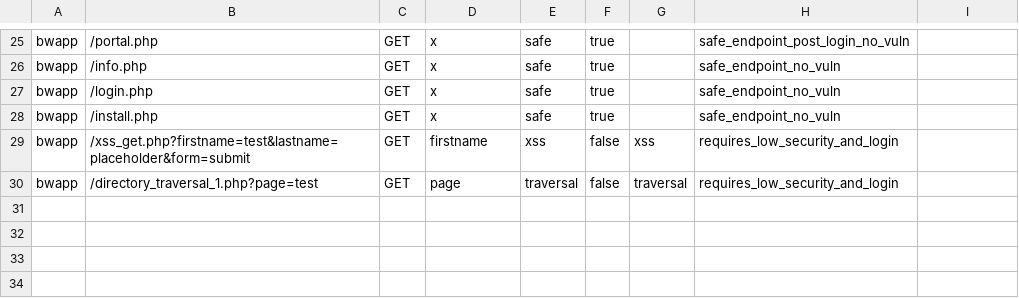
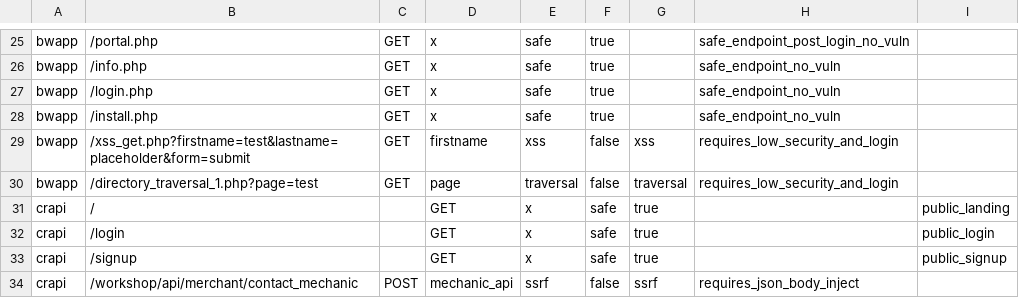
Before and after one commit to Hetaireia/janissary, a CSV file: benchmark/track_c/cases.csv, drawn as a sheet; only a part is shown, gaps mark what is left out.

Commit message:
bench: add crAPI as app 7 - JSON-body inject gap documented
crAPI is OWASP's modern (2020s era) vulnerable app: JWT auth, SPA shape, workshop/mechanic endpoints. Its SSRF at POST /workshop/api/merchant/contact_mechanic requires injecting a URL into the mechanic_api JSON body field while preserving sibling fields (repetitions, repeat_message).

Manual probe confirms the SSRF is real: mechanic_api=http://mailhog:8025/ returns mailhog's HTML in response_from_mechanic_api; mechanic_api=http://crapi-identity:8080/health returns 400 (server-side fetch happened, target rejected).

Scanner gap: current POST support is form-encoded only (inject_in=param-name + method=POST). It cannot inject into JSON body fields. The SSRF case is added to cases.csv as expected FN, not marked excluded -- the gap is measured, not hidden.

Corpus: tp=8 fp=0 fn=1 tn=25 (was tp=8 fn=0 tn=21). Recall 1.0 -> 0.889, f1 1.0 -> 0.941. Precision stays 1.0. Zero false positives.

Next: implement JSON-body inject mode + response-body oracle for metadata endpoints. crAPI is the corpus target that justifies that work.

```diff
--- a/benchmark/track_c/cases.csv
+++ b/benchmark/track_c/cases.csv
@@ -30 +30,5 @@ bwapp,/xss_get.php?firstname=test&lastname=placeholder&form=submit,GET,firstname
 bwapp,/directory_traversal_1.php?page=test,GET,page,traversal,false,traversal,requires_low_security_and_login
+crapi,/,,GET,x,safe,true,,public_landing
+crapi,/login,,GET,x,safe,true,,public_login
+crapi,/signup,,GET,x,safe,true,,public_signup
+crapi,/workshop/api/merchant/contact_mechanic,POST,mechanic_api,ssrf,false,ssrf,requires_json_body_inject
```
Also changed, not shown: 2 other files.
